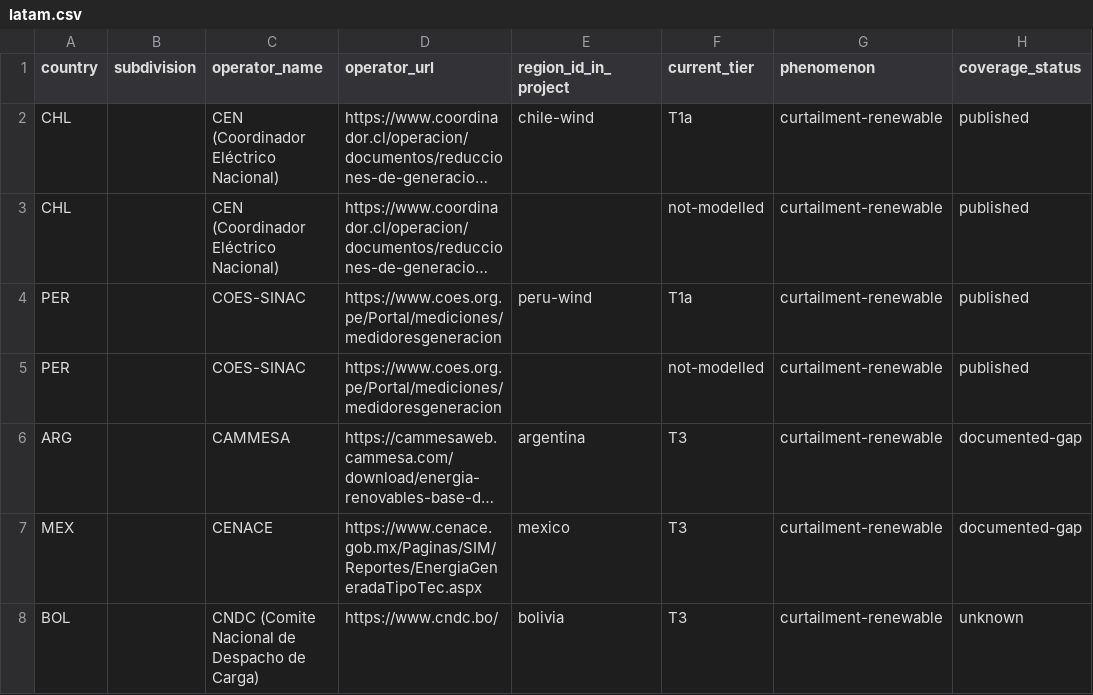
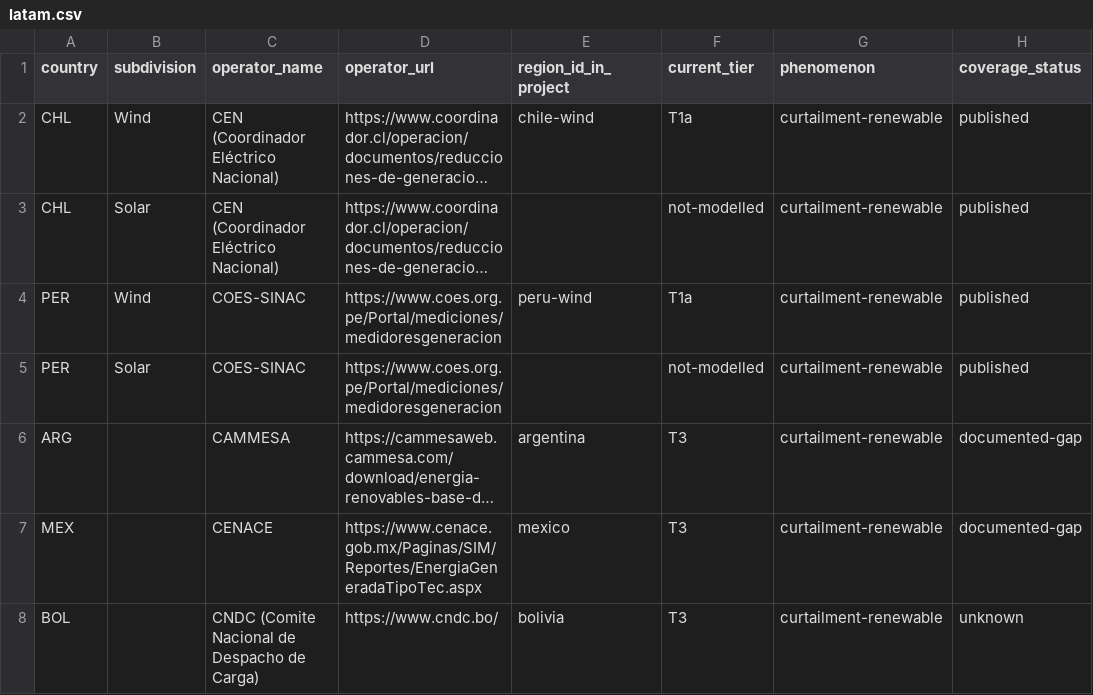
Before and after one commit to honeybeesquad/every-last-joule-dashboard, a CSV file: data/coverage-audit/lanes-2026-06/latam.csv, drawn as a sheet; only a part is shown; long unchanged cells end in …; the diff names each change by its address in the sheet, - before the commit and + after, or states it on an @@ line.

Commit message:
data(coverage-audit): merged granularity-and-gaps master CSV (143 rows)
10-lane research sweep merged. Acceptance: africa=17, latam=20, split_rows=32
(all >= thresholds). Lane reconciliations folded in:
- Chile CEN / Peru COES / Ontario IESO / PHL IEMOP: same-operator wind vs solar
  vs regional findings disambiguated via subdivision so the (country,subdivision,
  operator_name) dedupe key keeps each distinct finding.
- africa lane country names -> ISO3 codes (dataset convention).
- Grid-India coverage_status published->unknown (probe hit geo-block; no fresh
  publication observed).

```diff
--- a/data/coverage-audit/lanes-2026-06/latam.csv
+++ b/data/coverage-audit/lanes-2026-06/latam.csv
-B2 (subdivision): (empty)
+B2 (subdivision): Wind
-B3 (subdivision): (empty)
+B3 (subdivision): Solar
-B4 (subdivision): (empty)
+B4 (subdivision): Wind
-B5 (subdivision): (empty)
+B5 (subdivision): Solar
```
Also changed, not shown: data/coverage-audit/lanes-2026-06/africa.csv, data/coverage-audit/lanes-2026-06/north-america.csv, 2 other files.
